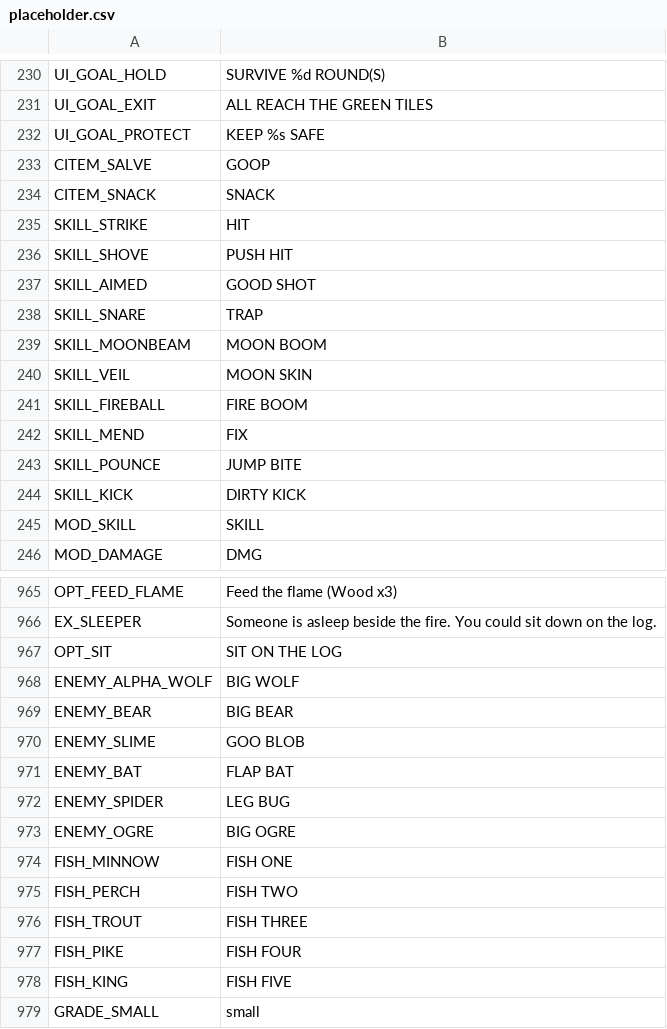
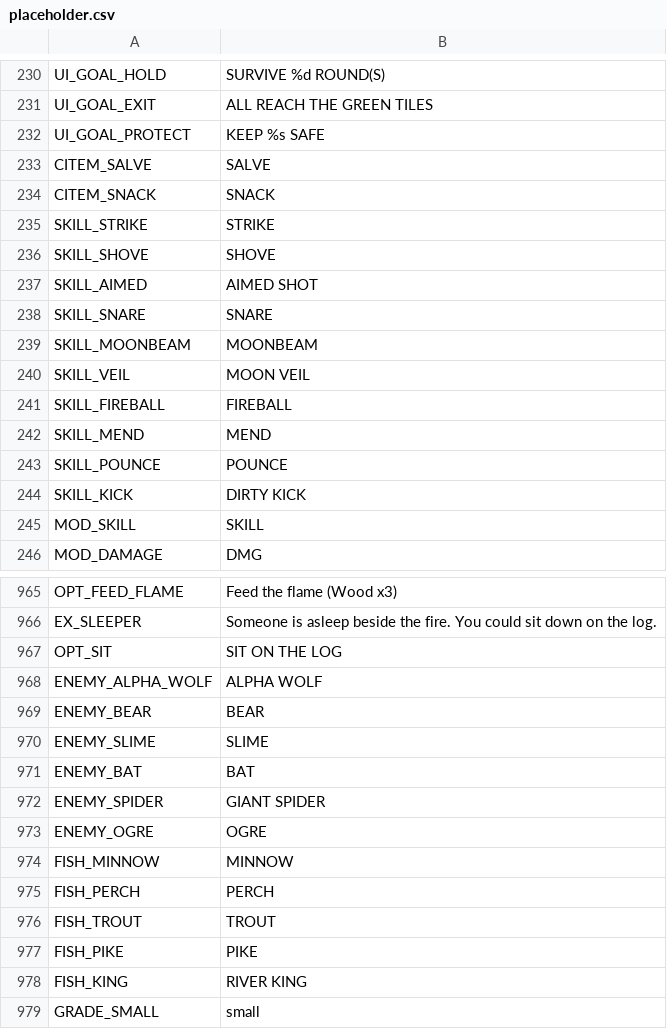
Before and after one commit to BrandonSigil/lodestone, a CSV file: game/text/placeholder.csv, drawn as a sheet; only a part is shown, gaps mark what is left out; the diff covers the shown part only.

```diff
--- a/game/text/placeholder.csv
+++ b/game/text/placeholder.csv
@@ -232,13 +232,13 @@ UI_GOAL_EXIT,ALL REACH THE GREEN TILES
 UI_GOAL_PROTECT,KEEP %s SAFE
-CITEM_SALVE,GOOP
+CITEM_SALVE,SALVE
 CITEM_SNACK,SNACK
-SKILL_STRIKE,HIT
-SKILL_SHOVE,PUSH HIT
-SKILL_AIMED,GOOD SHOT
-SKILL_SNARE,TRAP
-SKILL_MOONBEAM,MOON BOOM
-SKILL_VEIL,MOON SKIN
-SKILL_FIREBALL,FIRE BOOM
-SKILL_MEND,FIX
-SKILL_POUNCE,JUMP BITE
+SKILL_STRIKE,STRIKE
+SKILL_SHOVE,SHOVE
+SKILL_AIMED,AIMED SHOT
+SKILL_SNARE,SNARE
+SKILL_MOONBEAM,MOONBEAM
+SKILL_VEIL,MOON VEIL
+SKILL_FIREBALL,FIREBALL
+SKILL_MEND,MEND
+SKILL_POUNCE,POUNCE
 SKILL_KICK,DIRTY KICK
@@ -967,13 +967,13 @@ EX_SLEEPER,Someone is asleep beside the fire. You could sit down on the log.
 OPT_SIT,SIT ON THE LOG
-ENEMY_ALPHA_WOLF,BIG WOLF
-ENEMY_BEAR,BIG BEAR
-ENEMY_SLIME,GOO BLOB
-ENEMY_BAT,FLAP BAT
-ENEMY_SPIDER,LEG BUG
-ENEMY_OGRE,BIG OGRE
-FISH_MINNOW,FISH ONE
-FISH_PERCH,FISH TWO
-FISH_TROUT,FISH THREE
-FISH_PIKE,FISH FOUR
-FISH_KING,FISH FIVE
+ENEMY_ALPHA_WOLF,ALPHA WOLF
+ENEMY_BEAR,BEAR
+ENEMY_SLIME,SLIME
+ENEMY_BAT,BAT
+ENEMY_SPIDER,GIANT SPIDER
+ENEMY_OGRE,OGRE
+FISH_MINNOW,MINNOW
+FISH_PERCH,PERCH
+FISH_TROUT,TROUT
+FISH_PIKE,PIKE
+FISH_KING,RIVER KING
 GRADE_SMALL,small
```
Also changed, not shown: 84 edited cells elsewhere in this file, 4 other files.
